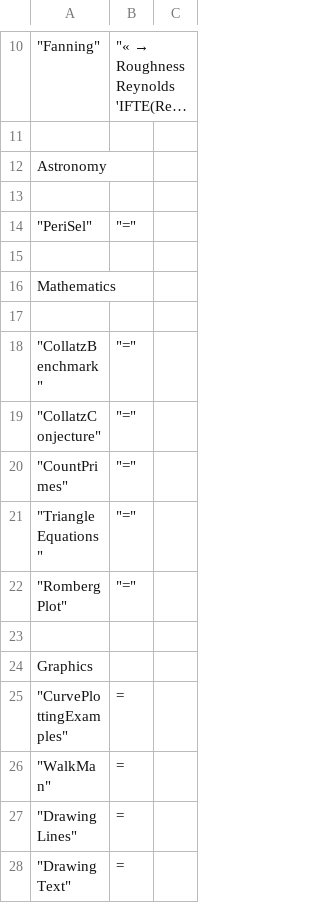
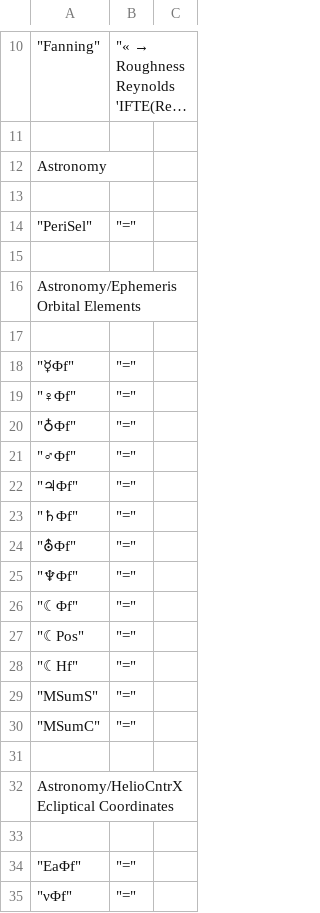
Before and after one commit to c3d/db48x, a CSV file: config/library.csv, drawn as a sheet; only a part is shown, gaps mark what is left out; the shorter side is filled out with more unchanged rows; long unchanged cells end in …; the diff covers the shown part only.

```diff
--- a/config/library.csv
+++ b/config/library.csv
@@ -15 +15,21 @@
 
+"Astronomy/Ephemeris Orbital Elements"
+
+	"☿Φf",		"="
+	"♀Φf",		"="
+	"♁Φf",		"="
+	"♂Φf",		"="
+	"♃Φf",		"="
+	"♄Φf",		"="
+	"⛢Φf",		"="
+	"♆Φf",		"="
+	"☾Φf",		"="
+	"☾Pos",		"="
+	"☾Hf",		"="
+	"MSumS",	"="
+	"MSumC",	"="
+
+"Astronomy/HelioCntrX Ecliptical Coordinates"
+
+	"EaΦf",		"="
+	"νΦf",		"="
```
Also changed, not shown: 59 added rows elsewhere in this file, 59 other files.
